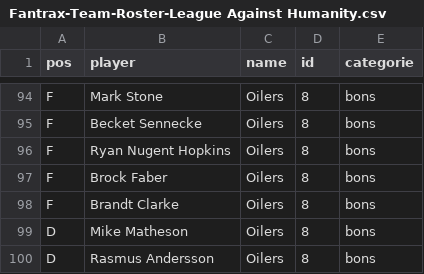
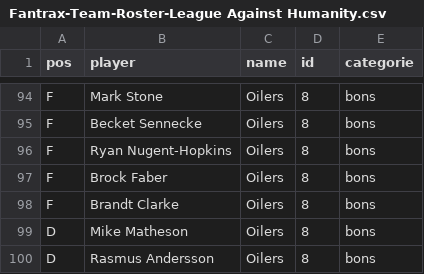
Before and after one commit to simonlabonne/scieries-lah, a CSV file: Fantrax-Team-Roster-League Against Humanity.csv, drawn as a sheet; only a part is shown, gaps mark what is left out.

Commit message:
Update Fantrax-Team-Roster-League Against Humanity.csv

```diff
--- a/Fantrax-Team-Roster-League Against Humanity.csv
+++ b/Fantrax-Team-Roster-League Against Humanity.csv
@@ -95,3 +95,3 @@ F,Mark Stone,Oilers,8,bons
 F,Becket Sennecke,Oilers,8,bons
-F,Ryan Nugent Hopkins,Oilers,8,bons
+F,Ryan Nugent-Hopkins,Oilers,8,bons
 F,Brock Faber,Oilers,8,bons
```
